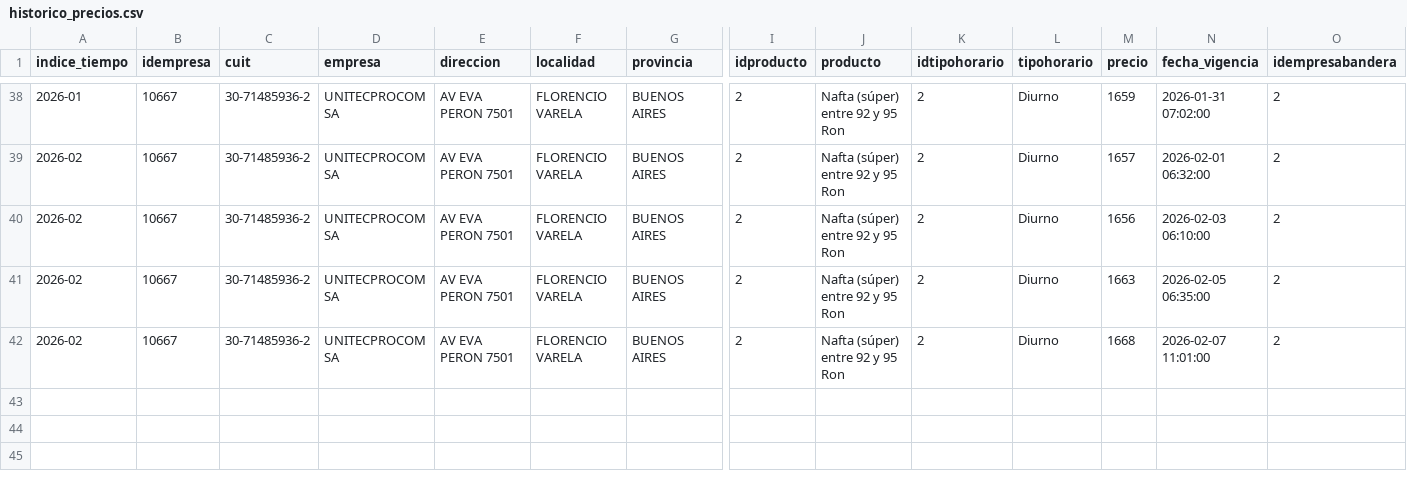
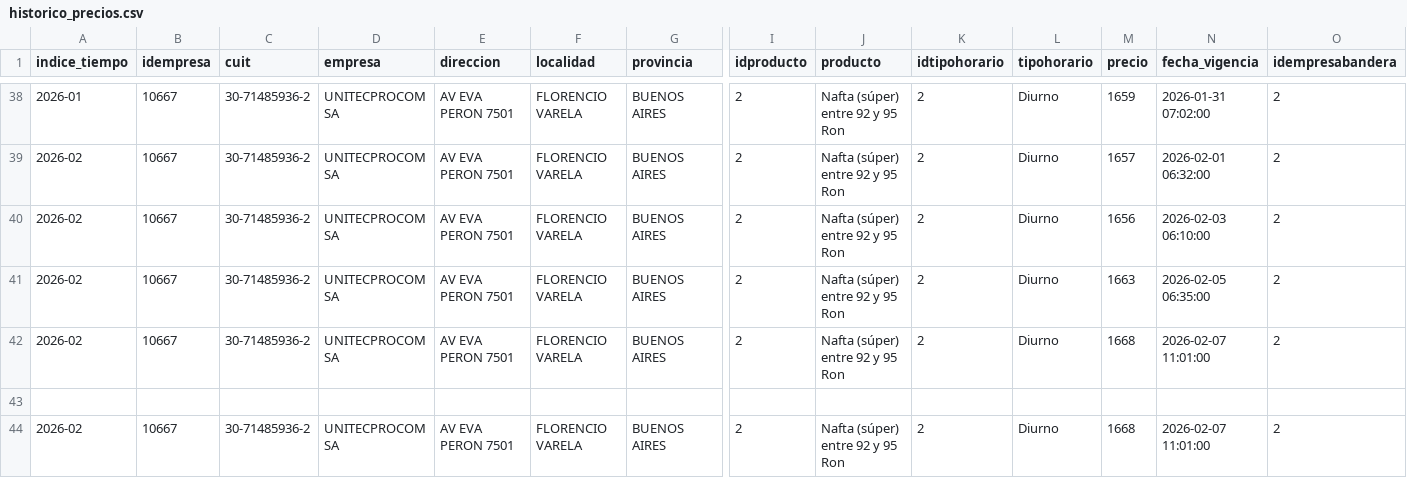
Before and after one commit to arqderman-tech/Subio-la-Nafta, a CSV file: data/historico_precios.csv, drawn as a sheet; only a part is shown, gaps mark what is left out; rows hold the shown columns only; the diff names each change by its address in the sheet, - before the commit and + after, or states it on an @@ line.

```diff
--- a/data/historico_precios.csv
+++ b/data/historico_precios.csv
+row 43: (empty)
+row 44: 2026-02 | 10667 | 30-71485936-2 | UNITECPROCOM SA | AV EVA PERON 7501 | FLORENCIO VARELA | BUENOS AIRES | 2 | Nafta (súper) entre 92 y 95 Ron | 2 | Diurno | 1668 | 2026-02-07 11:01:00 | 2
```
